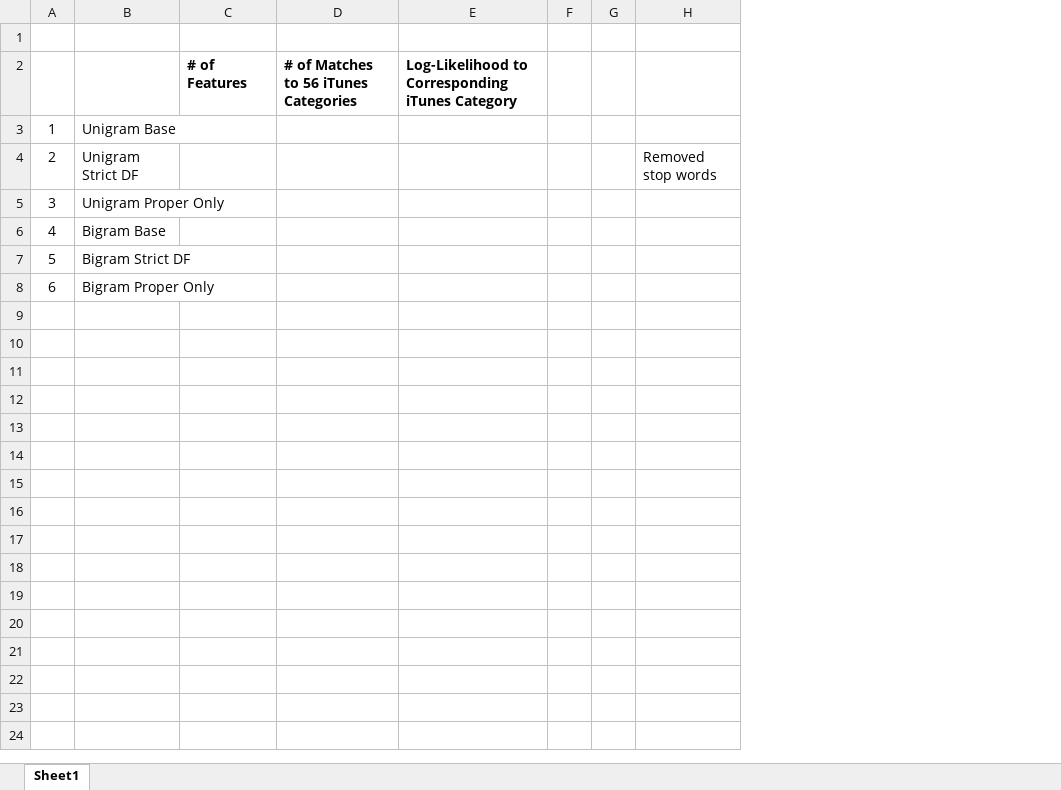
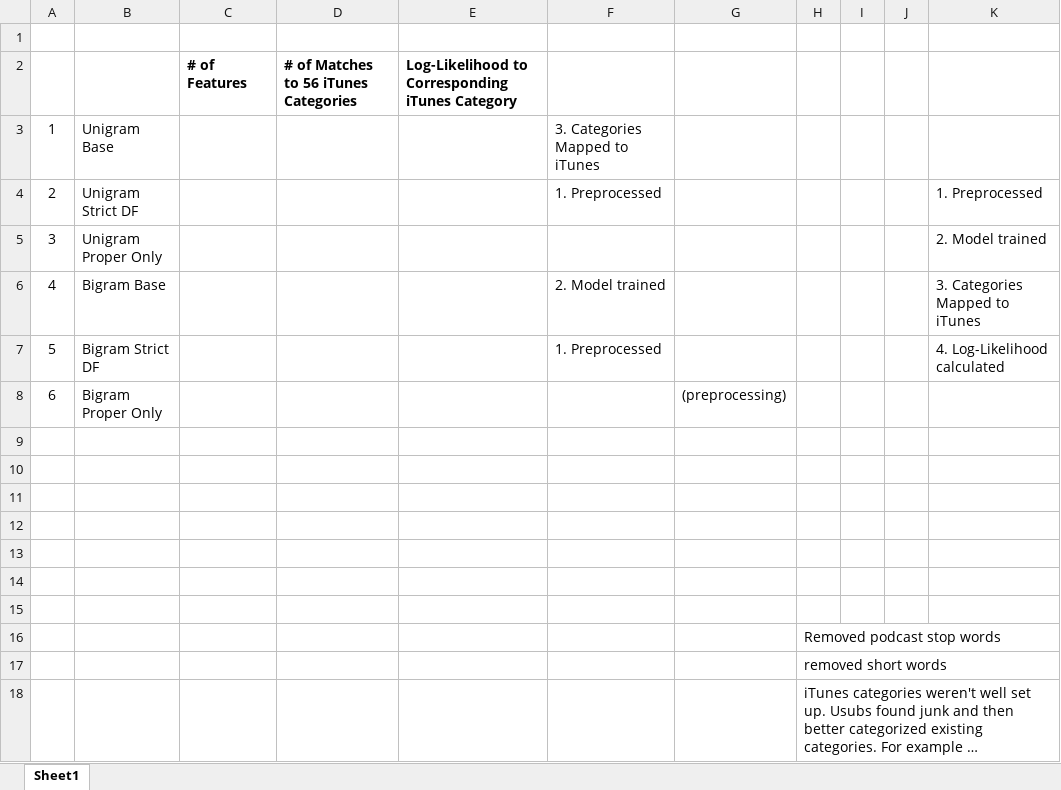
Before and after one commit to jablauvelt/podcast_micro_categories, an Excel workbook: admin/LDA Results Table.xlsx, sheet Sheet1, drawn as a sheet; values as stored, in another font and other column widths than the file's, no borders; removed rows and columns are numbered as before the commit, all else as after; the diff names each change by its address in the sheet, - before the commit and + after, or states it on an @@ line.

Commit message:
Buffing out LDA notebook and add preprocessing scripts

```diff
--- a/admin/LDA Results Table.xlsx (sheet Sheet1)
+++ b/admin/LDA Results Table.xlsx (sheet Sheet1)
+column F, rows 3-7: 3. Categories Mapped to iTunes | 1. Preprocessed |  | 2. Model trained | 1. Preprocessed
+column G, row 8: (preprocessing)
+column H, empty
-column H, row 4: Removed stop words
+column K, rows 4-7: 1. Preprocessed | 2. Model trained | 3. Categories Mapped to iTunes | 4. Log-Likelihood calculated
+row 9: (empty)
+row 10: (empty)
+row 11: (empty)
+row 12: (empty)
+row 13: (empty)
+row 14: (empty)
+row 15: (empty)
+row 16:  |  |  |  |  |  |  | Removed podcast stop words
+row 17:  |  |  |  |  |  |  | removed short words
+row 18:  |  |  |  |  |  |  | iTunes categories weren't well set up. Usubs found junk and then better categorized existing categories. For example …
```
Also changed, not shown: 7 other files.
